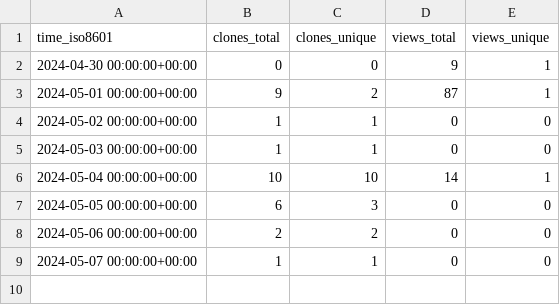
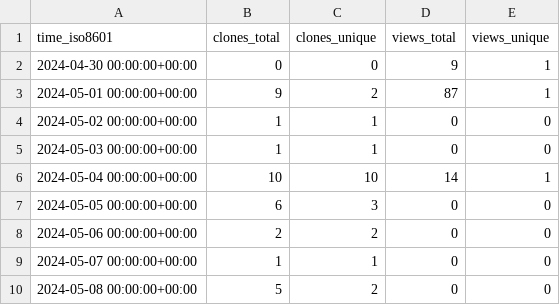
Before and after one commit to OSU-Nowlab/Infer-HiRes, a CSV file: OSU-Nowlab/Infer-HiRes/ghrs-data/views_clones_aggregate.csv, drawn as a sheet.

```diff
--- a/OSU-Nowlab/Infer-HiRes/ghrs-data/views_clones_aggregate.csv
+++ b/OSU-Nowlab/Infer-HiRes/ghrs-data/views_clones_aggregate.csv
@@ -9 +9,2 @@ time_iso8601,clones_total,clones_unique,views_total,views_unique
 2024-05-07 00:00:00+00:00,1,1,0,0
+2024-05-08 00:00:00+00:00,5,2,0,0
```
Also changed, not shown: 1 other file.
